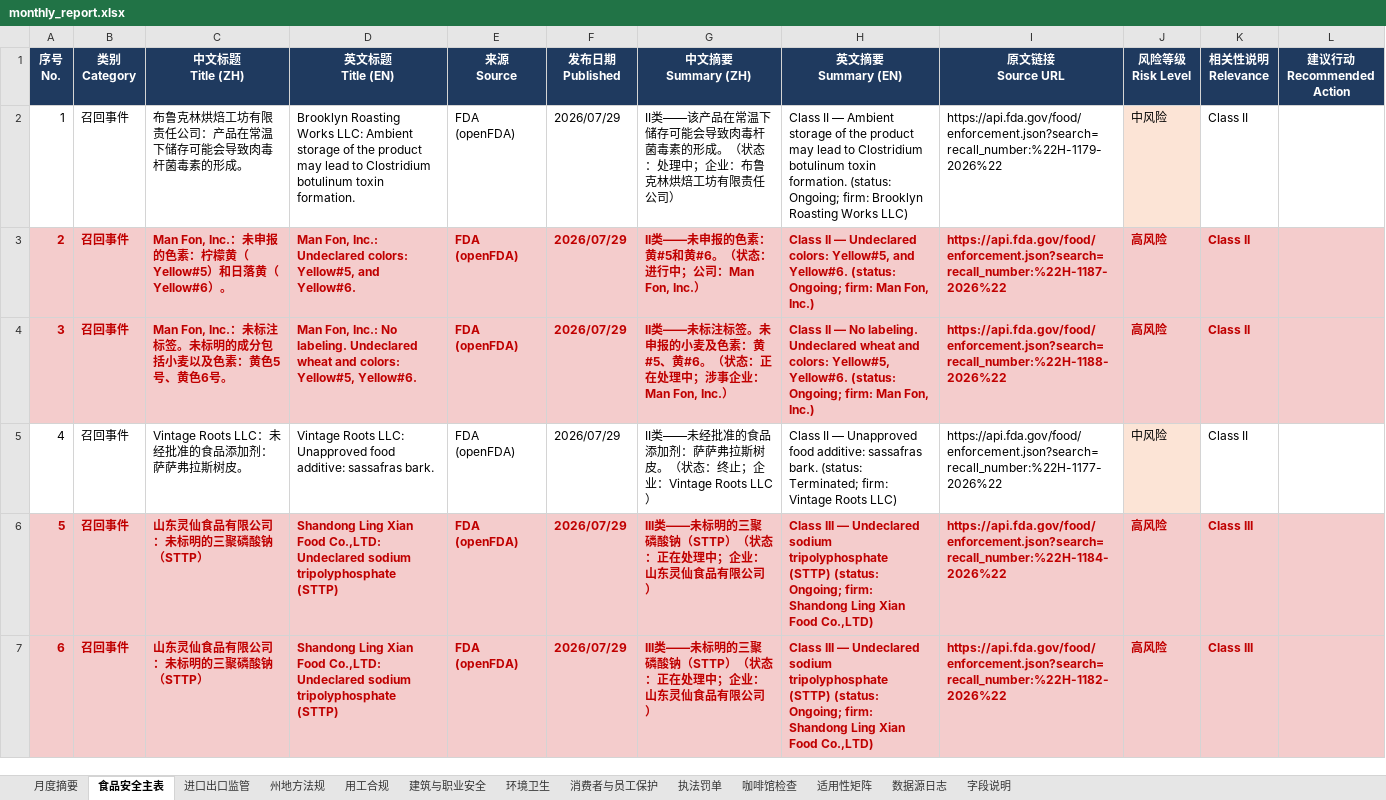
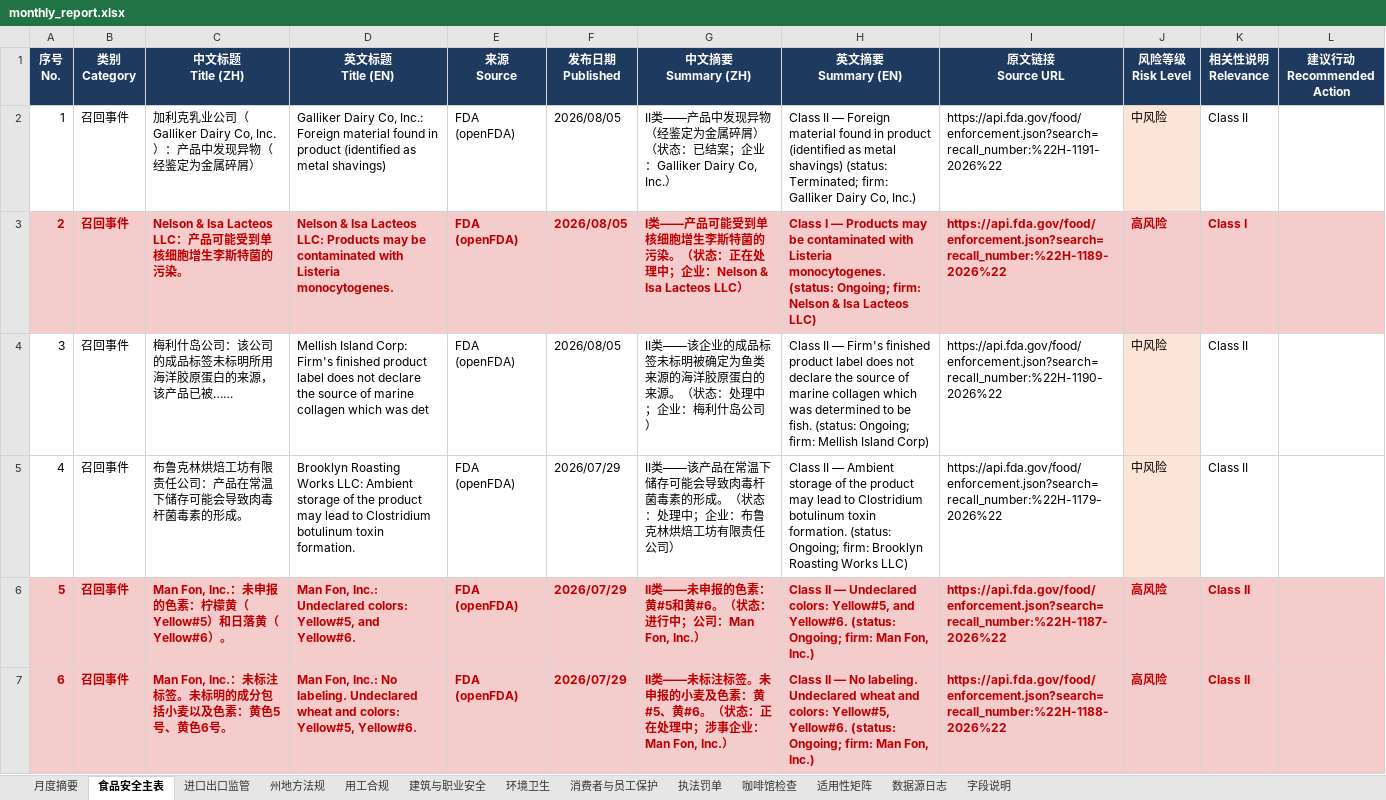
Before and after one commit to xiangyuzeng/qa_dashboard, an Excel workbook: public/exports/monthly_report.xlsx, sheet 食品安全主表, drawn as a sheet; only a part is shown; the shorter side is filled out with more unchanged rows; values as stored, in another font and other column widths than the file's, no borders; addresses are those after the commit; the diff names each change by its address in the sheet, - before the commit and + after, or states it on an @@ line.

```diff
--- a/public/exports/monthly_report.xlsx (sheet 食品安全主表)
+++ b/public/exports/monthly_report.xlsx (sheet 食品安全主表)
+row 2: 1 | 召回事件 | 加利克乳业公司（Galliker Dairy Co, Inc.）：产品中发现异物（经鉴定为金属碎屑） | Galliker Dairy Co, Inc.: Foreign material found in product (identified as metal shavings) | FDA (openFDA) | 2026/08/05 | II类——产品中发现异物（经鉴定为金属碎屑）（状态：已结案；企业：Galliker Dairy Co, Inc.） | Class II — Foreign material found in product (identified as metal shavings) (status: Terminated; firm: Galliker Dairy Co, Inc.) | https://api.fda.gov/food/enforcement.json?search=recall_number:%22H-1191-2026%22 | 中风险 | Class II
+row 3: 2 | 召回事件 | Nelson & Isa Lacteos LLC：产品可能受到单核细胞增生李斯特菌的污染。 | Nelson & Isa Lacteos LLC: Products may be contaminated with Listeria monocytogenes. | FDA (openFDA) | 2026/08/05 | I类——产品可能受到单核细胞增生李斯特菌的污染。（状态：正在处理中；企业：Nelson & Isa Lacteos LLC） | Class I — Products may be contaminated with Listeria monocytogenes. (status: Ongoing; firm: Nelson & Isa Lacteos LLC) | https://api.fda.gov/food/enforcement.json?search=recall_number:%22H-1189-2026%22 | 高风险 | Class I
+row 4: 3 | 召回事件 | 梅利什岛公司：该公司的成品标签未标明所用海洋胶原蛋白的来源，该产品已被…… | Mellish Island Corp: Firm's finished product label does not declare the source of marine collagen which was det | FDA (openFDA) | 2026/08/05 | II类——该企业的成品标签未标明被确定为鱼类来源的海洋胶原蛋白的来源。（状态：处理中；企业：梅利什岛公司） | Class II — Firm's finished product label does not declare the source of marine collagen which was determined to be fish. (status: Ongoing; firm: Mellish Island Corp) | https://api.fda.gov/food/enforcement.json?search=recall_number:%22H-1190-2026%22 | 中风险 | Class II
@@ column A (序号 No.) renumbered from row 5 down @@
```
Also changed, not shown: sheet 咖啡馆检查, sheet 月度摘要, sheet 数据源日志, sheet 州地方法规, 12 other files.
